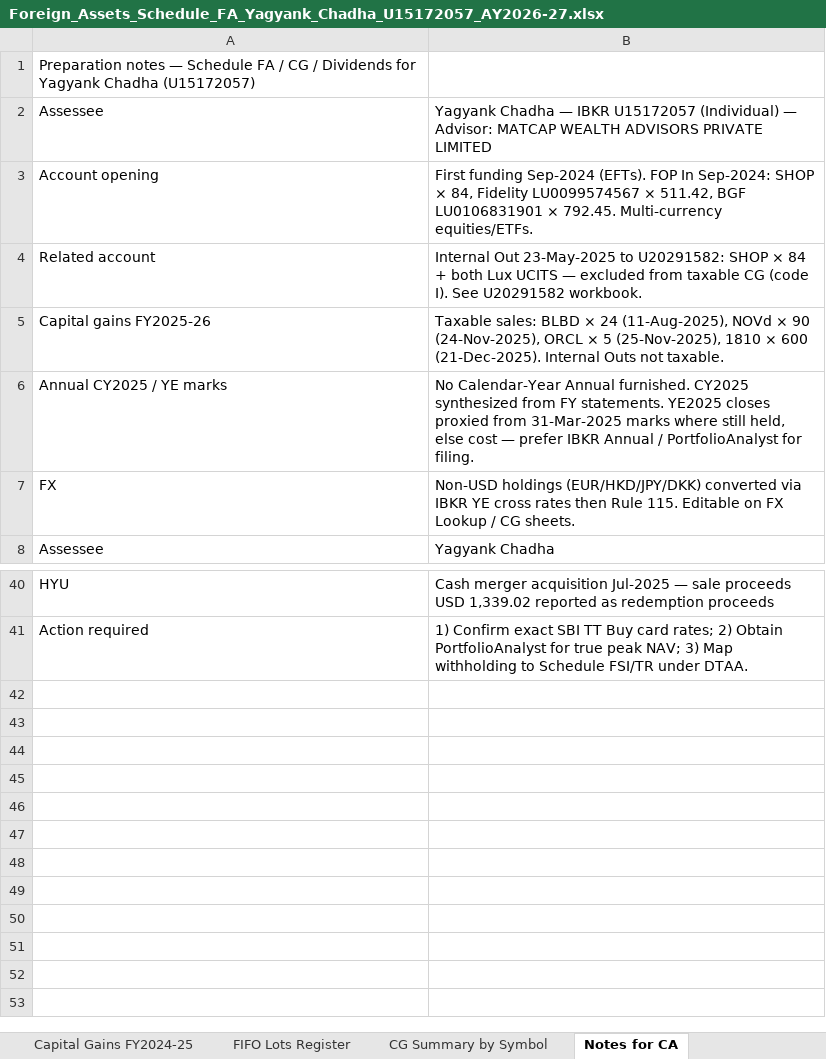
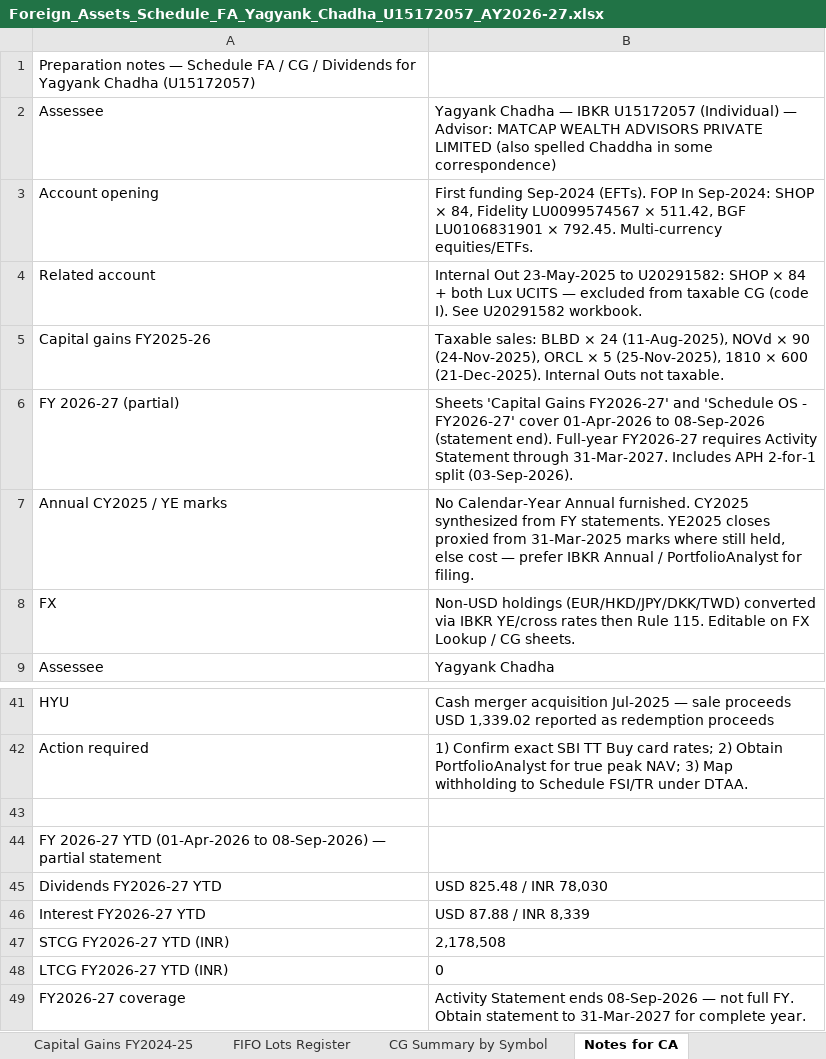
Before and after one commit to caakshay-ux/GITHUB, an Excel workbook: clients/Yagyank_Chadha_U15172057/Foreign_Assets_Schedule_FA_Yagyank_Chadha_U15172057_AY2026-27.xlsx, sheet Notes for CA, drawn as a sheet; only a part is shown, gaps mark what is left out; values as stored, in another font and other column widths than the file's, no borders; addresses are those after the commit; the diff names each change by its address in the sheet, - before the commit and + after, or states it on an @@ line.

```diff
--- a/clients/Yagyank_Chadha_U15172057/Foreign_Assets_Schedule_FA_Yagyank_Chadha_U15172057_AY2026-27.xlsx (sheet Notes for CA)
+++ b/clients/Yagyank_Chadha_U15172057/Foreign_Assets_Schedule_FA_Yagyank_Chadha_U15172057_AY2026-27.xlsx (sheet Notes for CA)
-B2: …PRIVATE LIMITED
+B2: …PRIVATE LIMITED (also spelled Chaddha in some correspondence)
+row 6: FY 2026-27 (partial) | Sheets 'Capital Gains FY2026-27' and 'Schedule OS - FY2026-27' cover 01-Apr-2026 to 08-Sep-2026 (statement end). Full-year FY2026-27 requires Activity Statement through 31-Mar-2027. Includes APH 2-for-1 split (03-Sep-2026).
-B8: Non-USD holdings (EUR/HKD/JPY/DKK) converted via IBKR YE cross rates then…
+B8: Non-USD holdings (EUR/HKD/JPY/DKK/TWD) converted via IBKR YE/cross rates then…
+row 43: (empty)
+row 44: FY 2026-27 YTD (01-Apr-2026 to 08-Sep-2026) — partial statement
+row 45: Dividends FY2026-27 YTD | USD 825.48 / INR 78,030
+row 46: Interest FY2026-27 YTD | USD 87.88 / INR 8,339
+row 47: STCG FY2026-27 YTD (INR) | 2,178,508
+row 48: LTCG FY2026-27 YTD (INR) | 0
+row 49: FY2026-27 coverage | Activity Statement ends 08-Sep-2026 — not full FY. Obtain statement to 31-Mar-2027 for complete year.
```
Also changed, not shown: sheet FTC - Withholding Tax, sheet CG Summary by Symbol, sheet FX Lookup, other sheet tabs, output/Foreign_Assets_Schedule_FA_Yagyank_Chadha_U15172057_AY2026-27.xlsx, 5 other files.
